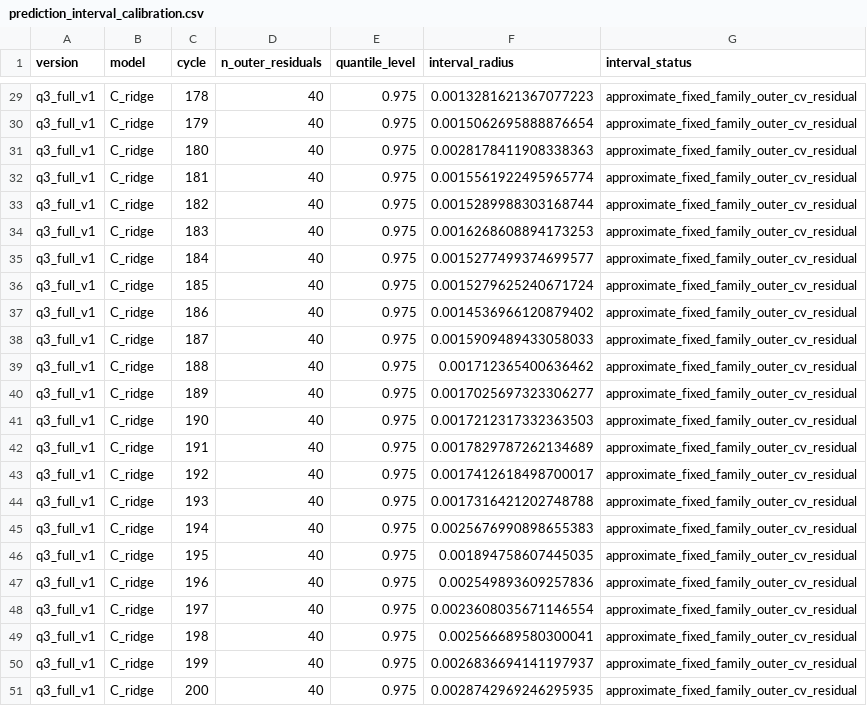
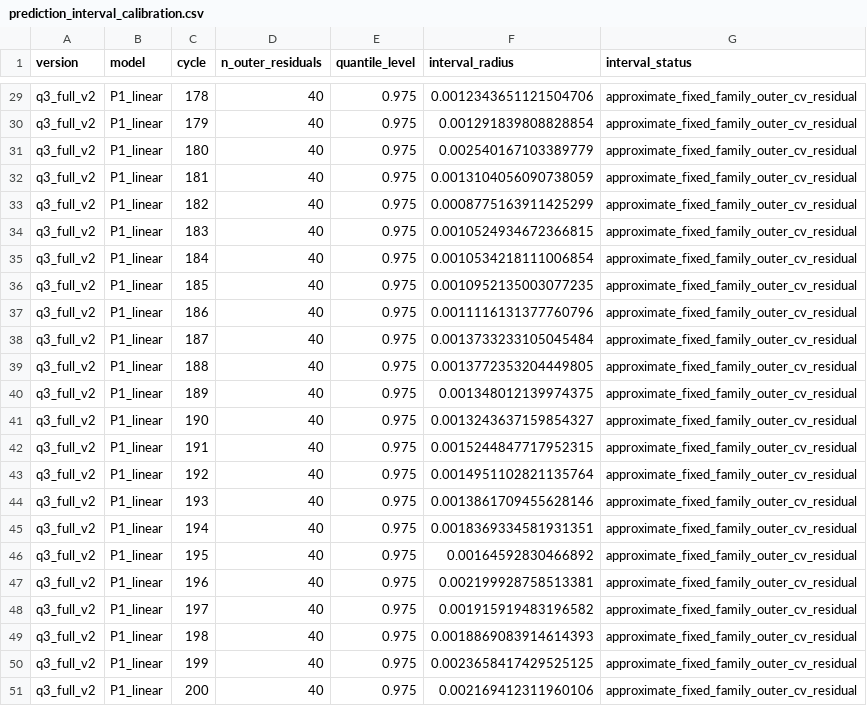
Before and after one commit to Aufpa33en/Celianbei-A, a CSV file: result/q3/03_final_predictions/prediction_interval_calibration.csv, drawn as a sheet; only a part is shown, gaps mark what is left out; the diff covers the shown part only; the diff names each change by its address in the sheet, - before the commit and + after, or states it on an @@ line.

```diff
--- a/result/q3/03_final_predictions/prediction_interval_calibration.csv
+++ b/result/q3/03_final_predictions/prediction_interval_calibration.csv
-A29:A51 (version): q3_full_v1
+A29:A51 (version): q3_full_v2
-B29:B51 (model): C_ridge
+B29:B51 (model): P1_linear
-F29 (interval_radius): 0.0013281621367077223
+F29 (interval_radius): 0.0012343651121504706
-F30 (interval_radius): 0.0015062695888876654
+F30 (interval_radius): 0.001291839808828854
-F31 (interval_radius): 0.0028178411908338363
+F31 (interval_radius): 0.002540167103389779
-F32 (interval_radius): 0.0015561922495965774
+F32 (interval_radius): 0.0013104056090738059
-F33 (interval_radius): 0.0015289988303168744
+F33 (interval_radius): 0.0008775163911425299
-F34 (interval_radius): 0.0016268608894173253
+F34 (interval_radius): 0.0010524934672366815
-F35 (interval_radius): 0.0015277499374699577
+F35 (interval_radius): 0.0010534218111006854
-F36 (interval_radius): 0.0015279625240671724
+F36 (interval_radius): 0.0010952135003077235
-F37 (interval_radius): 0.0014536966120879402
+F37 (interval_radius): 0.0011116131377760796
-F38 (interval_radius): 0.0015909489433058033
+F38 (interval_radius): 0.0013733233105045484
-F39 (interval_radius): 0.001712365400636462
+F39 (interval_radius): 0.0013772353204449805
-F40 (interval_radius): 0.0017025697323306277
+F40 (interval_radius): 0.001348012139974375
-F41 (interval_radius): 0.0017212317332363503
+F41 (interval_radius): 0.0013243637159854327
-F42 (interval_radius): 0.0017829787262134689
+F42 (interval_radius): 0.0015244847717952315
-F43 (interval_radius): 0.0017412618498700017
+F43 (interval_radius): 0.0014951102821135764
-F44 (interval_radius): 0.0017316421202748788
+F44 (interval_radius): 0.0013861709455628146
-F45 (interval_radius): 0.0025676990898655383
+F45 (interval_radius): 0.0018369334581931351
-F46 (interval_radius): 0.001894758607445035
+F46 (interval_radius): 0.00164592830466892
-F47 (interval_radius): 0.002549893609257836
+F47 (interval_radius): 0.002199928758513381
-F48 (interval_radius): 0.0023608035671146554
+F48 (interval_radius): 0.001915919483196582
-F49 (interval_radius): 0.002566689580300041
+F49 (interval_radius): 0.0018869083914614393
-F50 (interval_radius): 0.0026836694141197937
+F50 (interval_radius): 0.0023658417429525125
-F51 (interval_radius): 0.0028742969246295935
+F51 (interval_radius): 0.002169412311960106
```
Also changed, not shown: 81 edited cells elsewhere in this file, result/q3/02_full_validation/deployment_freeze.csv, result/q3/02_full_validation/integrity_checks.csv, 43 other files.
